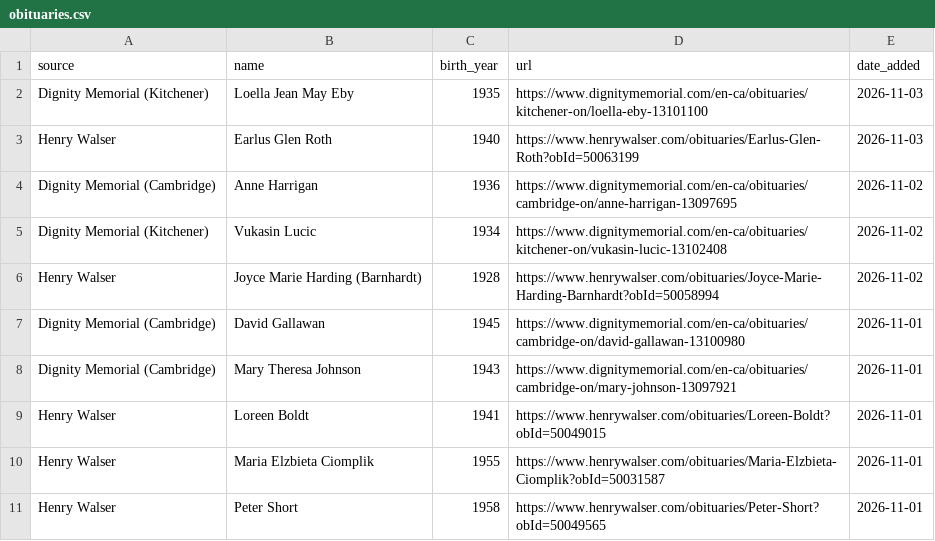
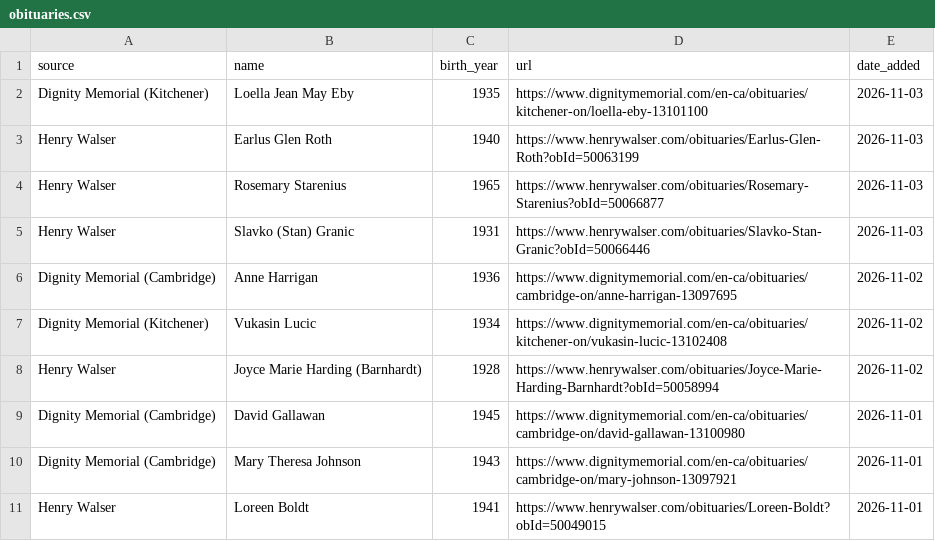
Before and after one commit to gpberber/waterloo-region-obituaries, a CSV file: data/obituaries.csv, drawn as a sheet; only a part is shown; the shorter side is filled out with more unchanged rows.

```diff
--- a/data/obituaries.csv
+++ b/data/obituaries.csv
@@ -3,2 +3,4 @@ Dignity Memorial (Kitchener),Loella Jean May Eby,1935,https://www.dignitymemoria
 Henry Walser,Earlus Glen Roth,1940,https://www.henrywalser.com/obituaries/Earlus-Glen-Roth?obId=50063199,2026-11-03
+Henry Walser,Rosemary Starenius,1965,https://www.henrywalser.com/obituaries/Rosemary-Starenius?obId=50066877,2026-11-03
+Henry Walser,Slavko (Stan) Granic,1931,https://www.henrywalser.com/obituaries/Slavko-Stan-Granic?obId=50066446,2026-11-03
 Dignity Memorial (Cambridge),Anne Harrigan,1936,https://www.dignitymemorial.com/en-ca/obituaries/cambridge-on/anne-harrigan-13097695,2026-11-02
```
Also changed, not shown: 1 other file.
